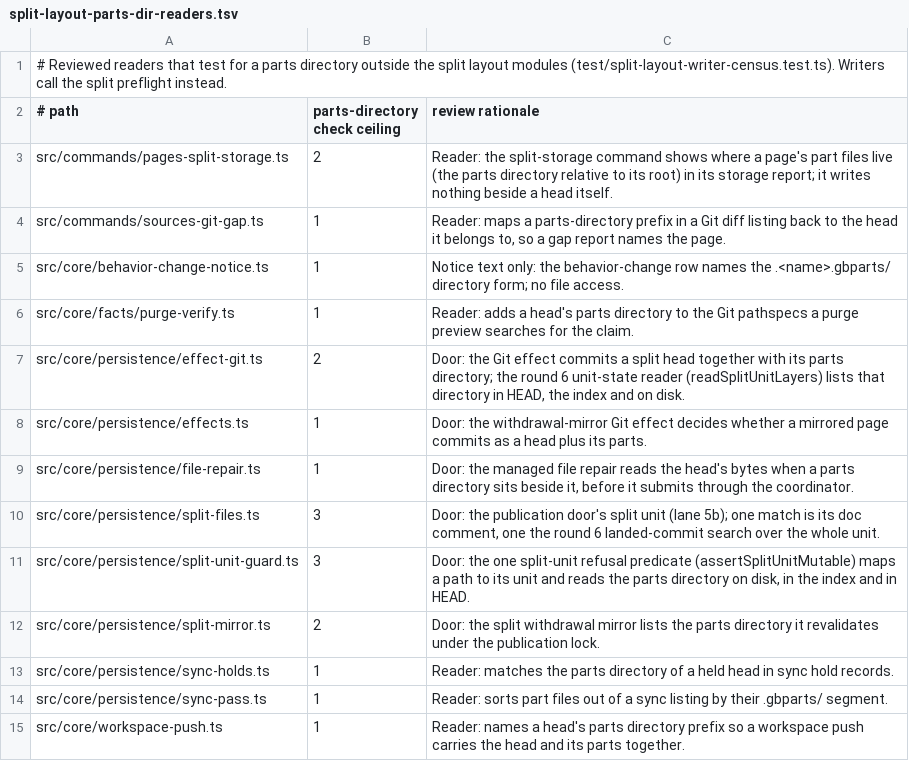
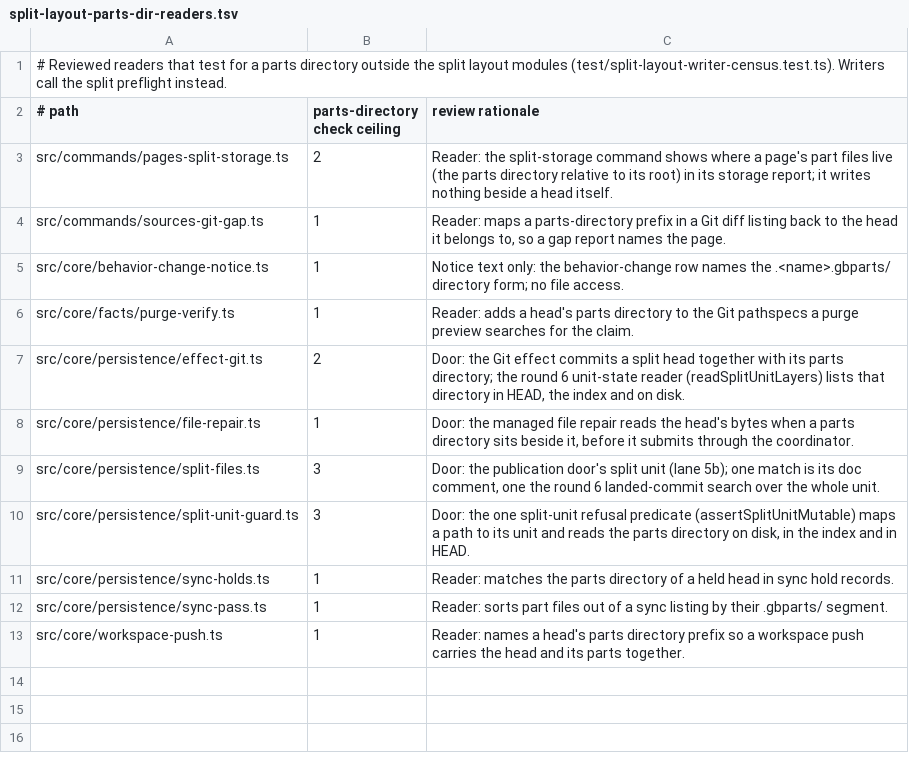
Before and after one commit to JeroenCorthout/gbrain, a TSV file: docs/architecture/split-layout-parts-dir-readers.tsv, drawn as a sheet.

```diff
--- a/docs/architecture/split-layout-parts-dir-readers.tsv
+++ b/docs/architecture/split-layout-parts-dir-readers.tsv
@@ -7,3 +7,2 @@ src/core/facts/purge-verify.ts	1	Reader: adds a head's parts directory to the Gi
 src/core/persistence/effect-git.ts	2	Door: the Git effect commits a split head together with its parts directory; the round 6 unit-state reader (readSplitUnitLayers) lists that directory in HEAD, the index and on disk.
-src/core/persistence/effects.ts	1	Door: the withdrawal-mirror Git effect decides whether a mirrored page commits as a head plus its parts.
 src/core/persistence/file-repair.ts	1	Door: the managed file repair reads the head's bytes when a parts directory sits beside it, before it submits through the coordinator.
@@ -11,3 +10,2 @@ src/core/persistence/split-files.ts	3	Door: the publication door's split unit (l
 src/core/persistence/split-unit-guard.ts	3	Door: the one split-unit refusal predicate (assertSplitUnitMutable) maps a path to its unit and reads the parts directory on disk, in the index and in HEAD.
-src/core/persistence/split-mirror.ts	2	Door: the split withdrawal mirror lists the parts directory it revalidates under the publication lock.
 src/core/persistence/sync-holds.ts	1	Reader: matches the parts directory of a held head in sync hold records.
```
Also changed, not shown: docs/architecture/split-layout-removers.tsv, docs/architecture/split-layout-write-helpers.tsv, 2 other files.
